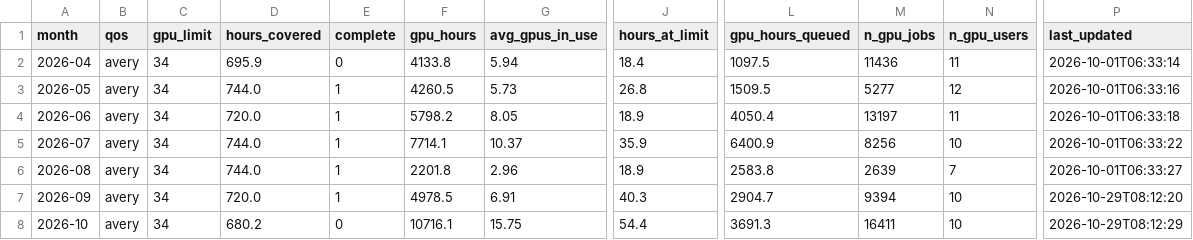
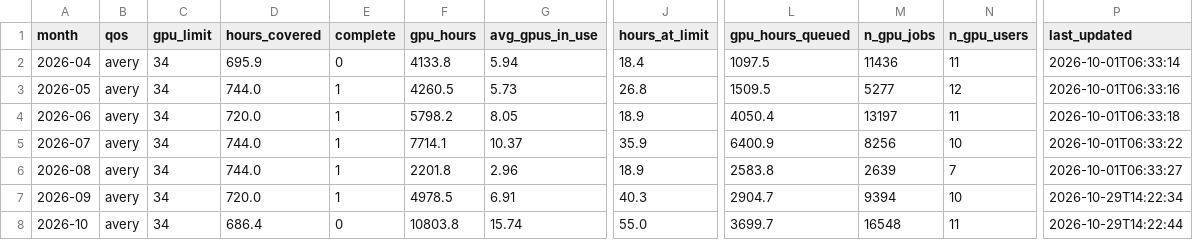
Before and after one commit to sgnoohc/hpg_librarian, a CSV file: gpu_usage/gpu_monthly.csv, drawn as a sheet; only a part is shown, gaps mark what is left out; the diff names each change by its address in the sheet, - before the commit and + after, or states it on an @@ line.

```diff
--- a/gpu_usage/gpu_monthly.csv
+++ b/gpu_usage/gpu_monthly.csv
-P7 (last_updated): 2026-10-29T08:12:20
+P7 (last_updated): 2026-10-29T14:22:34
-D8 (hours_covered): 680.2
+D8 (hours_covered): 686.4
-F8 (gpu_hours): 10716.1
+F8 (gpu_hours): 10803.8
-G8 (avg_gpus_in_use): 15.75
+G8 (avg_gpus_in_use): 15.74
-J8 (hours_at_limit): 54.4
+J8 (hours_at_limit): 55.0
-L8 (gpu_hours_queued): 3691.3
+L8 (gpu_hours_queued): 3699.7
-M8 (n_gpu_jobs): 16411
+M8 (n_gpu_jobs): 16548
-N8 (n_gpu_users): 10
+N8 (n_gpu_users): 11
-P8 (last_updated): 2026-10-29T08:12:29
+P8 (last_updated): 2026-10-29T14:22:44
```
Also changed, not shown: gpu_usage/gpu_monthly_by_user.csv, 4 other files.
